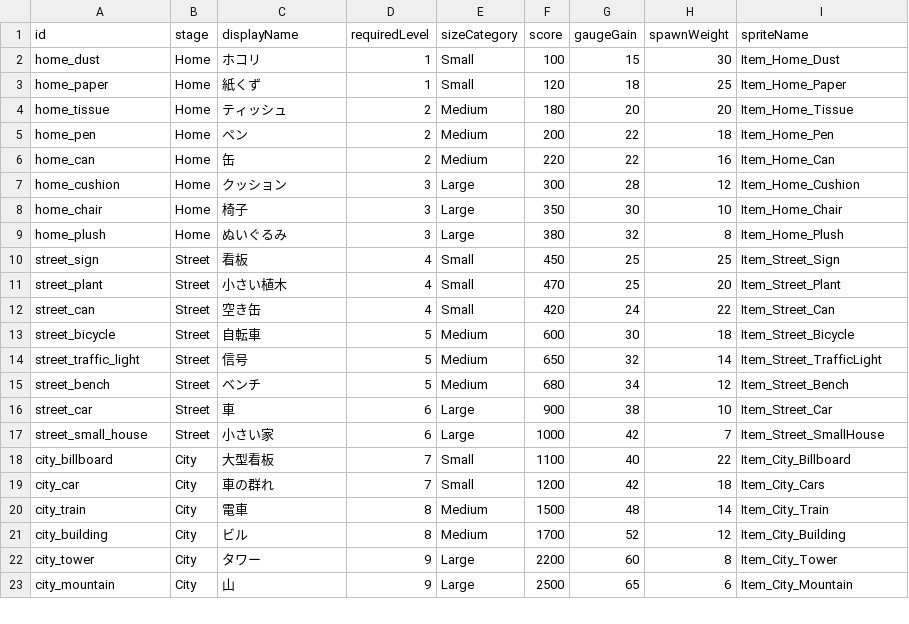
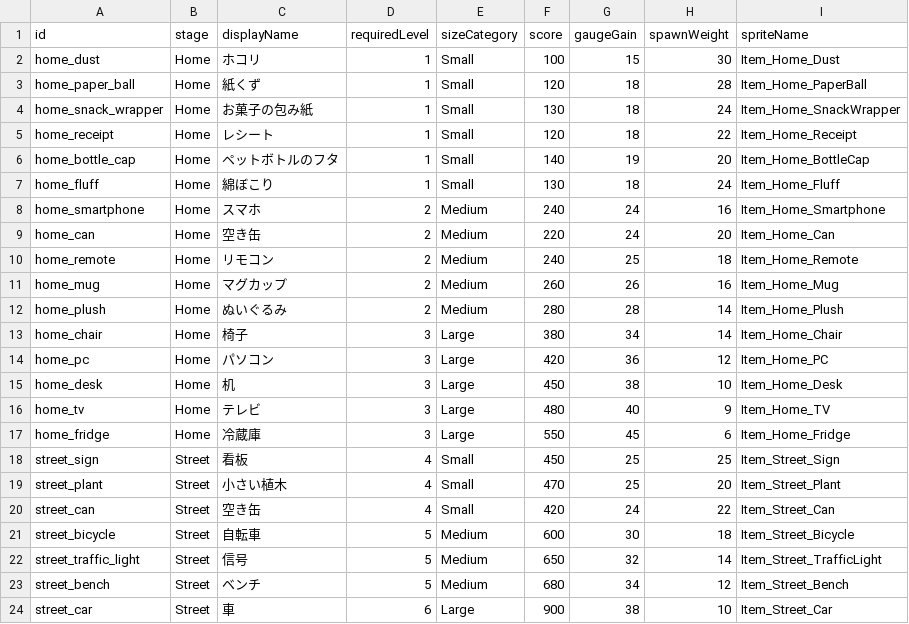
Before and after one commit to kawazuhot/gomibako-game, a CSV file: unity/GanbareAirPurifier/Assets/_Project/Data/CSV/ItemMaster.csv, drawn as a sheet; only a part is shown; the shorter side is filled out with more unchanged rows.

Commit message:
Add home item art and tune progression

```diff
--- a/unity/GanbareAirPurifier/Assets/_Project/Data/CSV/ItemMaster.csv
+++ b/unity/GanbareAirPurifier/Assets/_Project/Data/CSV/ItemMaster.csv
@@ -2,9 +2,17 @@ id,stage,displayName,requiredLevel,sizeCategory,score,gaugeGain,spawnWeight,spri
 home_dust,Home,ホコリ,1,Small,100,15,30,Item_Home_Dust
-home_paper,Home,紙くず,1,Small,120,18,25,Item_Home_Paper
-home_tissue,Home,ティッシュ,2,Medium,180,20,20,Item_Home_Tissue
-home_pen,Home,ペン,2,Medium,200,22,18,Item_Home_Pen
-home_can,Home,缶,2,Medium,220,22,16,Item_Home_Can
-home_cushion,Home,クッション,3,Large,300,28,12,Item_Home_Cushion
-home_chair,Home,椅子,3,Large,350,30,10,Item_Home_Chair
-home_plush,Home,ぬいぐるみ,3,Large,380,32,8,Item_Home_Plush
+home_paper_ball,Home,紙くず,1,Small,120,18,28,Item_Home_PaperBall
+home_snack_wrapper,Home,お菓子の包み紙,1,Small,130,18,24,Item_Home_SnackWrapper
+home_receipt,Home,レシート,1,Small,120,18,22,Item_Home_Receipt
+home_bottle_cap,Home,ペットボトルのフタ,1,Small,140,19,20,Item_Home_BottleCap
+home_fluff,Home,綿ぼこり,1,Small,130,18,24,Item_Home_Fluff
+home_smartphone,Home,スマホ,2,Medium,240,24,16,Item_Home_Smartphone
+home_can,Home,空き缶,2,Medium,220,24,20,Item_Home_Can
+home_remote,Home,リモコン,2,Medium,240,25,18,Item_Home_Remote
+home_mug,Home,マグカップ,2,Medium,260,26,16,Item_Home_Mug
+home_plush,Home,ぬいぐるみ,2,Medium,280,28,14,Item_Home_Plush
+home_chair,Home,椅子,3,Large,380,34,14,Item_Home_Chair
+home_pc,Home,パソコン,3,Large,420,36,12,Item_Home_PC
+home_desk,Home,机,3,Large,450,38,10,Item_Home_Desk
+home_tv,Home,テレビ,3,Large,480,40,9,Item_Home_TV
+home_fridge,Home,冷蔵庫,3,Large,550,45,6,Item_Home_Fridge
 street_sign,Street,看板,4,Small,450,25,25,Item_Street_Sign
```
Also changed, not shown: 40 other files.
